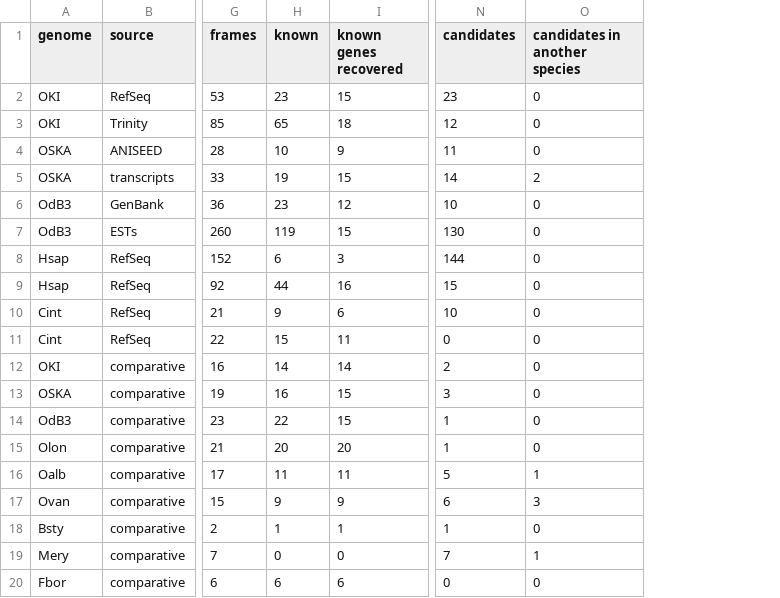
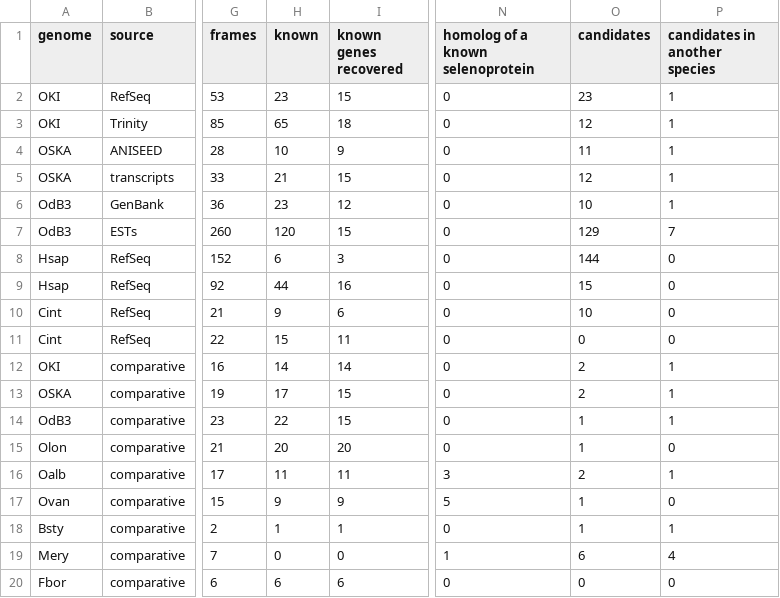
Before and after one commit to oist/LuscombeU_Oikopleura_Selenoproteins, a TSV file: results/tables/stage2_uga_screen_summary.tsv, drawn as a sheet; only a part is shown, gaps mark what is left out; addresses are those after the commit; the diff names each change by its address in the sheet, - before the commit and + after, or states it on an @@ line.

```diff
--- a/results/tables/stage2_uga_screen_summary.tsv
+++ b/results/tables/stage2_uga_screen_summary.tsv
+column N (homolog of a known selenoprotein), rows 2-20: 0 | 0 | 0 | 0 | 0 | 0 | 0 | 0 | 0 | 0 | 0 | 0 | 0 | 0 | 3 | 5 | 0 | 1 | 0
-P2:P4 (candidates in another species): 0
+P2:P4 (candidates in another species): 1
-H5 (known): 19
+H5 (known): 21
-O5 (candidates): 14
+O5 (candidates): 12
-P5 (candidates in another species): 2
+P5 (candidates in another species): 1
-P6 (candidates in another species): 0
+P6 (candidates in another species): 1
-H7 (known): 119
+H7 (known): 120
-O7 (candidates): 130
+O7 (candidates): 129
-P7 (candidates in another species): 0
+P7 (candidates in another species): 7
-P12:P14 (candidates in another species): 0
+P12:P14 (candidates in another species): 1
-H13 (known): 16
+H13 (known): 17
-O13 (candidates): 3
+O13 (candidates): 2
-O16 (candidates): 5
+O16 (candidates): 2
-O17 (candidates): 6
+O17 (candidates): 1
-P17 (candidates in another species): 3
+P17 (candidates in another species): 0
-P18 (candidates in another species): 0
+P18 (candidates in another species): 1
-O19 (candidates): 7
+O19 (candidates): 6
-P19 (candidates in another species): 1
+P19 (candidates in another species): 4
```
Also changed, not shown: results/tables/stage2_uga_screen.tsv.
